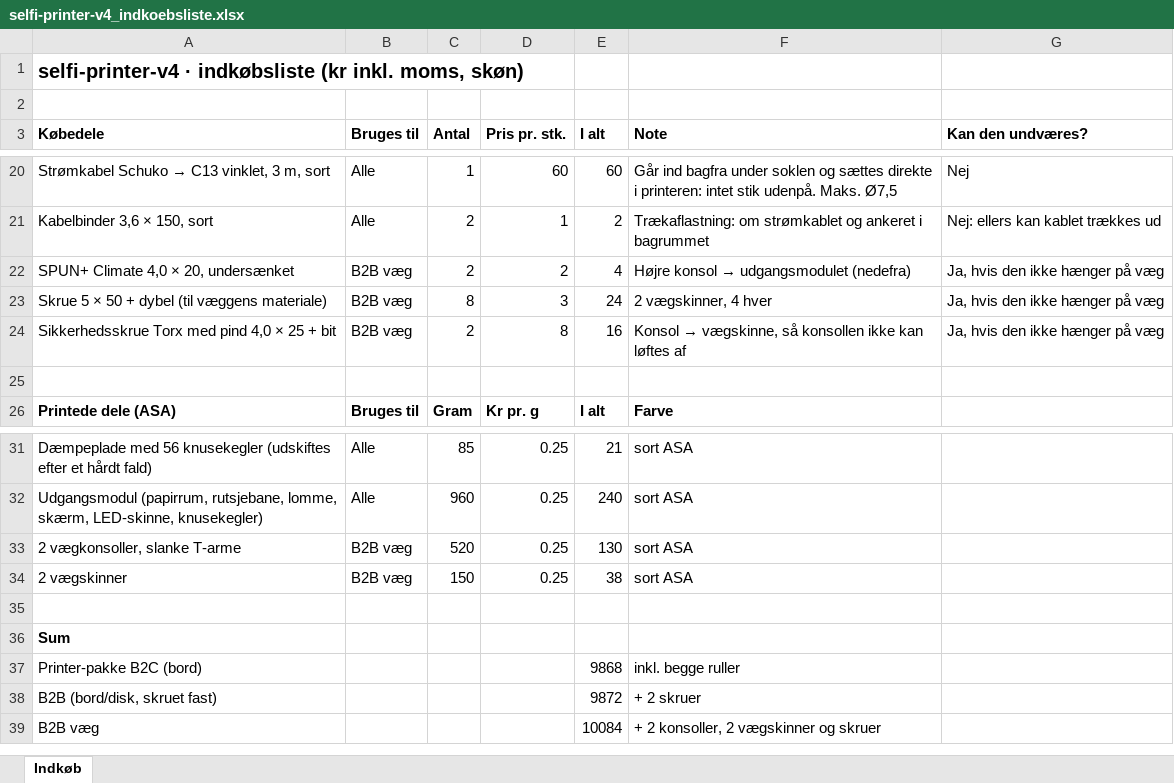
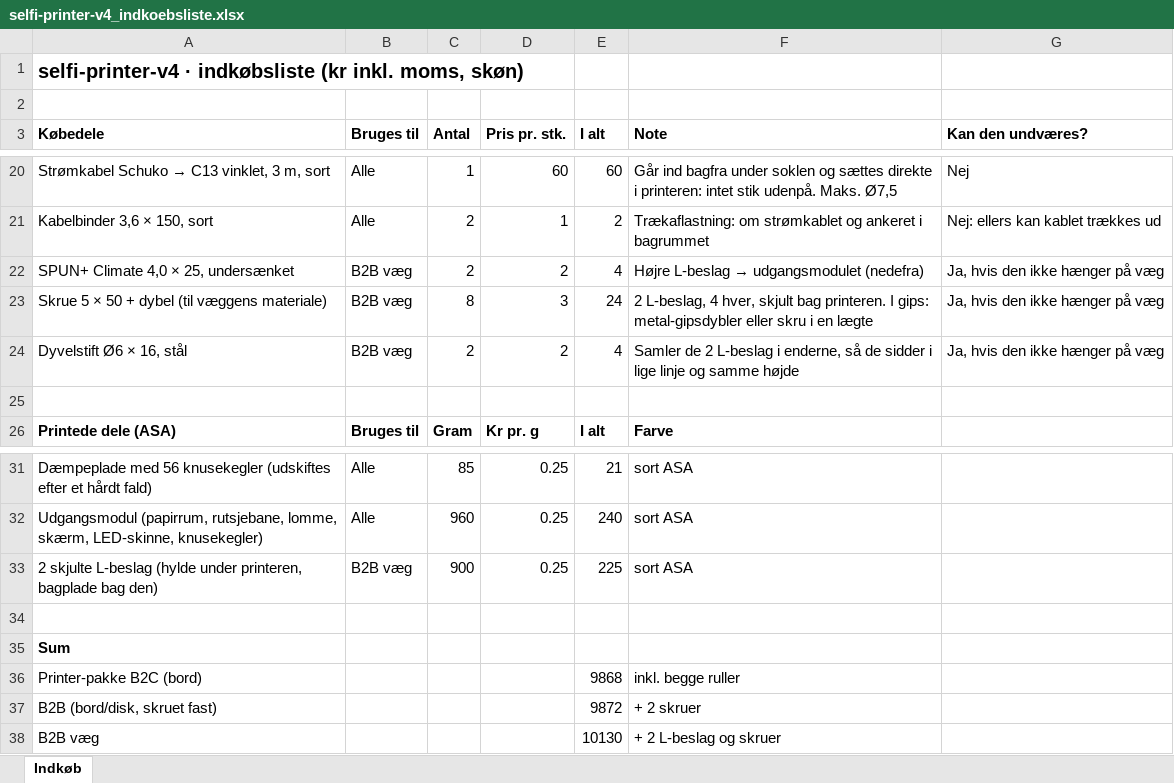
Before and after one commit to esbenchristensen/selfiebox, an Excel workbook: hardware/stl/printer/selfi-printer-v4/selfi-printer-v4_indkoebsliste.xlsx, sheet Indkøb, drawn as a sheet; only a part is shown, gaps mark what is left out; values as stored, in another font and other column widths than the file's, no borders; removed rows and columns are numbered as before the commit, all else as after; the diff names each change by its address in the sheet, - before the commit and + after, or states it on an @@ line.

```diff
--- a/hardware/stl/printer/selfi-printer-v4/selfi-printer-v4_indkoebsliste.xlsx (sheet Indkøb)
+++ b/hardware/stl/printer/selfi-printer-v4/selfi-printer-v4_indkoebsliste.xlsx (sheet Indkøb)
-A22 (Købedele): SPUN+ Climate 4,0 × 20, undersænket
+A22 (Købedele): SPUN+ Climate 4,0 × 25, undersænket
@@ F22 (Note): Højre konsol → udgangsmodulet (nedefra) → Højre L-beslag → udgangsmodulet (nedefra) @@
-F23 (Note): 2 vægskinner, 4 hver
+F23 (Note): 2 L-beslag, 4 hver, skjult bag printeren. I gips: metal-gipsdybler eller skru i en lægte
-row 24: Sikkerhedsskrue Torx med pind 4,0 × 25 + bit | B2B væg | 2 | 8 | 16 | Konsol → vægskinne, så konsollen ikke kan løftes af | Ja, hvis den ikke hænger på væg
+row 24: Dyvelstift Ø6 × 16, stål | B2B væg | 2 | 2 | 4 | Samler de 2 L-beslag i enderne, så de sidder i lige linje og samme højde | Ja, hvis den ikke hænger på væg
-A33 (Købedele): 2 vægkonsoller, slanke T-arme
+A33 (Købedele): 2 skjulte L-beslag (hylde under printeren, bagplade bag den)
-C33 (Antal): 520
+C33 (Antal): 900
-E33 (I alt): 130
+E33 (I alt): 225
-row 34: 2 vægskinner | B2B væg | 150 | 0.25 | 38 | sort ASA
-E38 (I alt): 10084
+E38 (I alt): 10130
-F38 (Note): + 2 konsoller, 2 vægskinner og skruer
+F38 (Note): + 2 L-beslag og skruer
```
Also changed, not shown: 24 other files.
